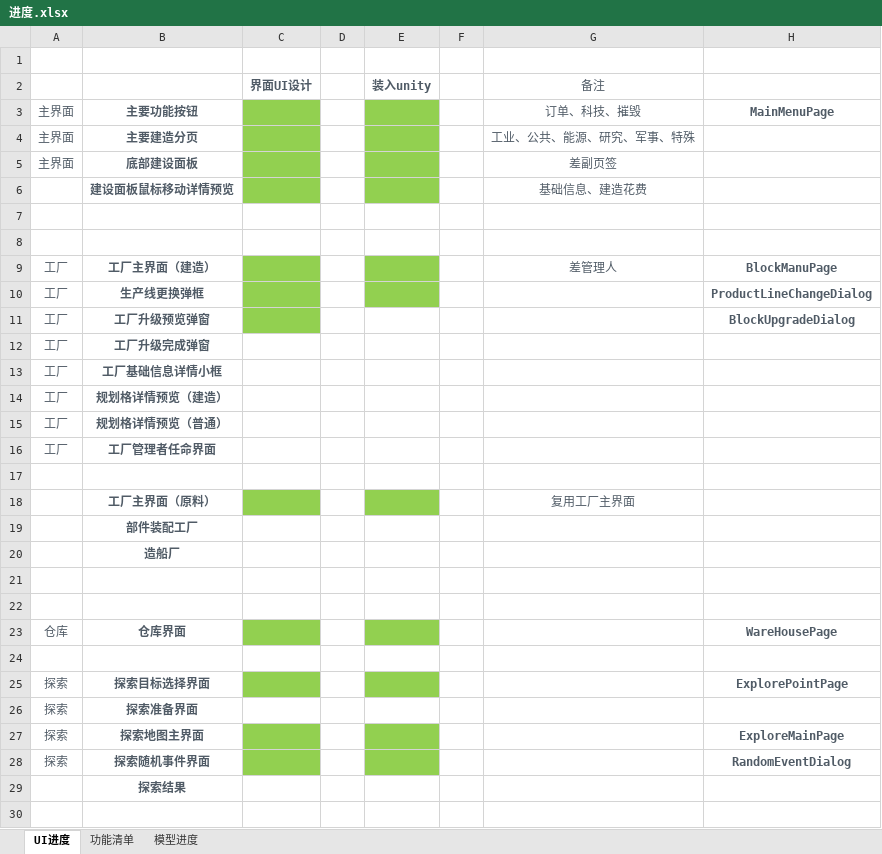
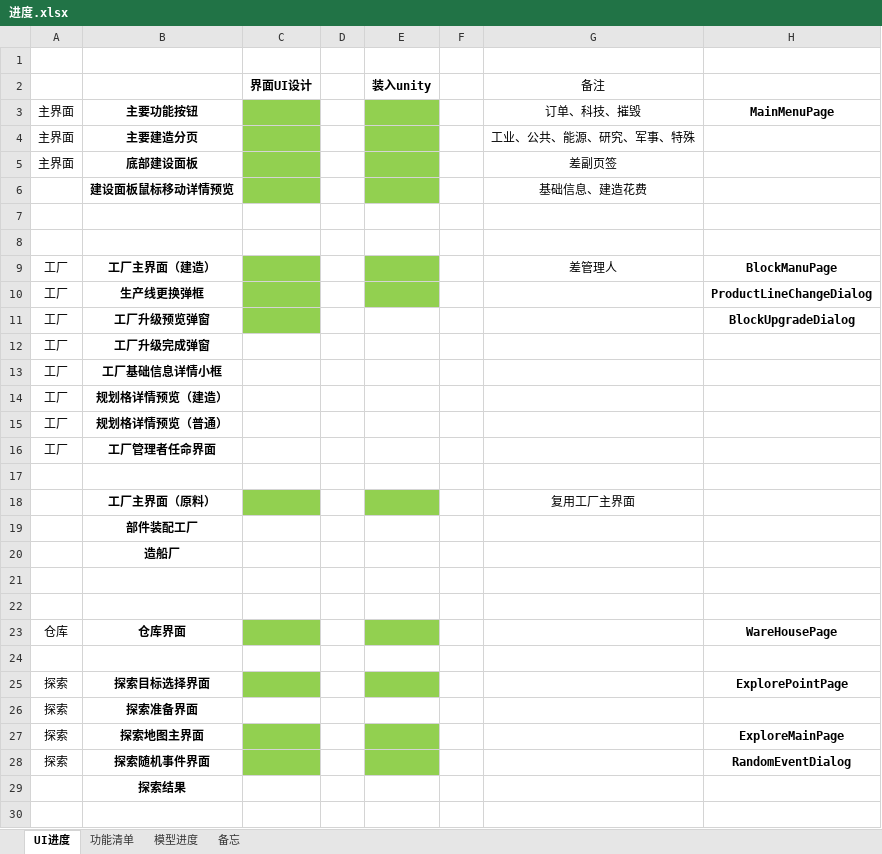
Before and after one commit to EpicProj/RPG, an Excel workbook: GameMaster/GameDesign/进度.xlsx, sheet UI进度, drawn as a sheet; only a part is shown; values as stored, in another font and other column widths than the file's, no borders; the diff covers the shown part only; the diff names each change by its address in the sheet, - before the commit and + after, or states it on an @@ line.

```diff
--- a/GameMaster/GameDesign/进度.xlsx (sheet UI进度)
+++ b/GameMaster/GameDesign/进度.xlsx (sheet UI进度)
+sheet tab: 备忘
-C2 text colour: #505B66
+C2 text colour: black
-E2 text colour: #505B66
+E2 text colour: black
-G2 text colour: #505B66
+G2 text colour: black
-A3:B5 text colour: #505B66
+A3:B5 text colour: black
-G3:H3 text colour: #505B66
+G3:H3 text colour: black
-G4:G6 text colour: #505B66
+G4:G6 text colour: black
-B6 text colour: #505B66
+B6 text colour: black
-A9:B16 text colour: #505B66
+A9:B16 text colour: black
-G9:H9 text colour: #505B66
+G9:H9 text colour: black
-H10:H11 text colour: #505B66
+H10:H11 text colour: black
-B18:B20 text colour: #505B66
+B18:B20 text colour: black
-G18 text colour: #505B66
+G18 text colour: black
-A23:B23 text colour: #505B66
+A23:B23 text colour: black
-H23 text colour: #505B66
+H23 text colour: black
-A25:B28 text colour: #505B66
+A25:B28 text colour: black
-H25 text colour: #505B66
+H25 text colour: black
-H27:H28 text colour: #505B66
+H27:H28 text colour: black
-B29 text colour: #505B66
+B29 text colour: black
```
Also changed, not shown: cell formats elsewhere in this sheet, sheet 功能清单, sheet 模型进度, 50 other files.
